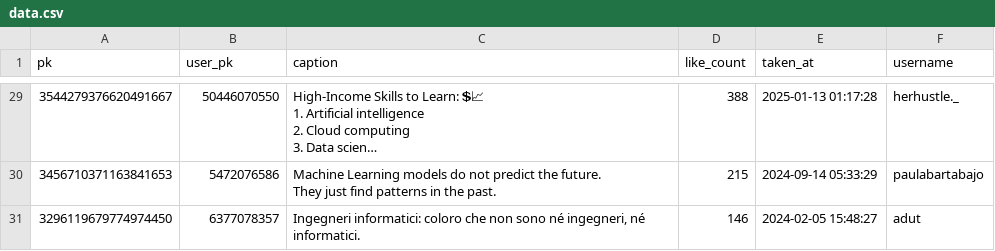
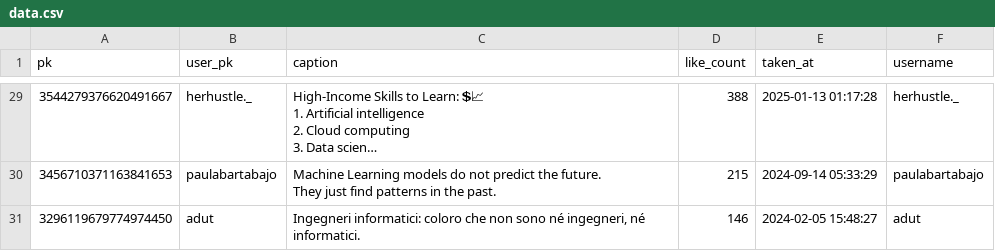
Before and after one commit to Alexis2628/progettoasnm, a CSV file: Code/data_extraction/data/raw/ML/data.csv, drawn as a sheet; only a part is shown, gaps mark what is left out; long unchanged cells end in …; the diff covers the shown part only; the diff names each change by its address in the sheet, - before the commit and + after, or states it on an @@ line.

```diff
--- a/Code/data_extraction/data/raw/ML/data.csv
+++ b/Code/data_extraction/data/raw/ML/data.csv
-B29 (user_pk): 50446070550
+B29 (user_pk): herhustle._
-B30 (user_pk): 5472076586
+B30 (user_pk): paulabartabajo
-B31 (user_pk): 6377078357
+B31 (user_pk): adut
```
Also changed, not shown: 27 edited cells elsewhere in this file, Code/data_extraction/data/raw/ChatGPT/data.csv, Code/data_extraction/data/raw/ML/followers.csv, 17 other files.
